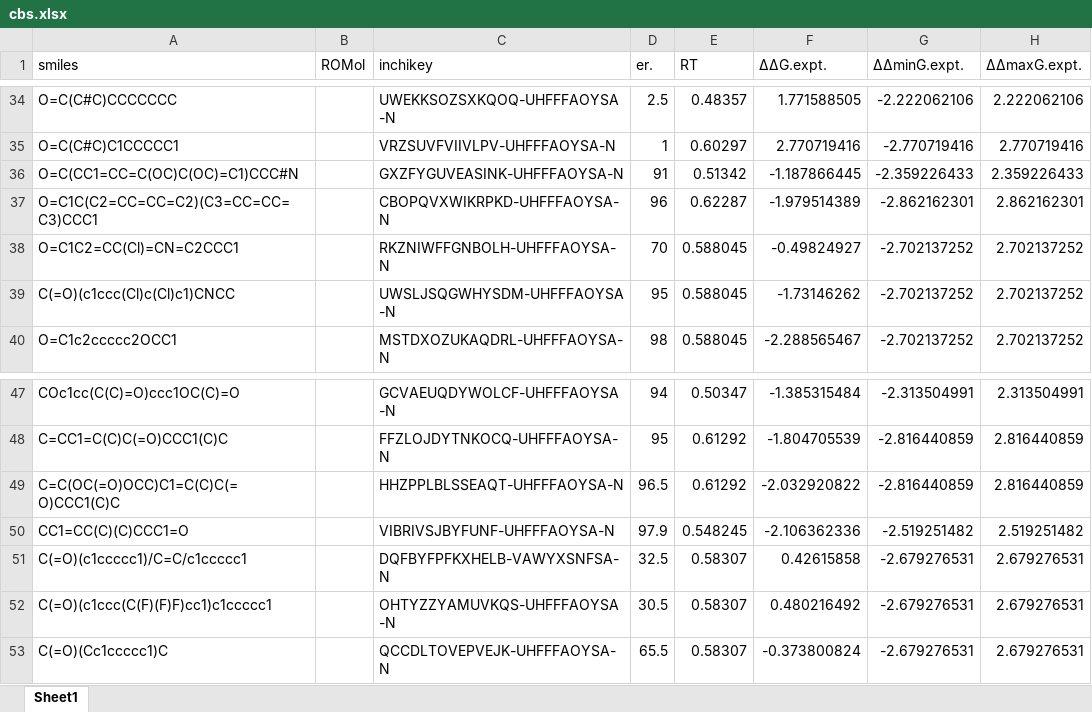
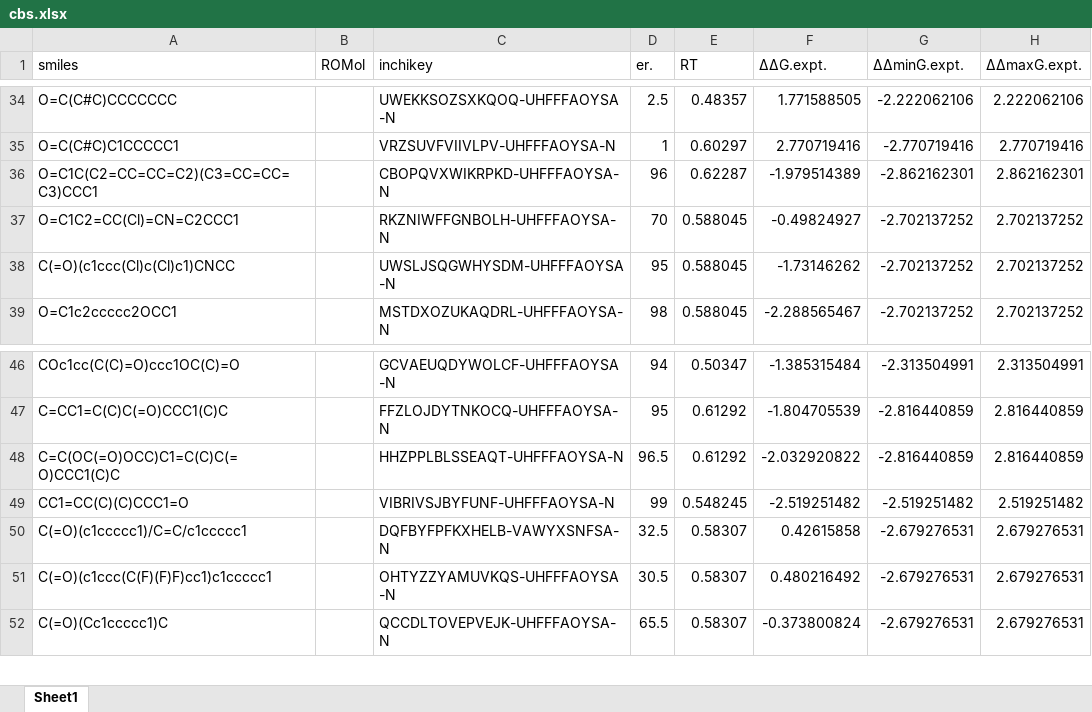
Before and after one commit to poclab-web/eCoMFA, an Excel workbook: arranged_dataset/cbs.xlsx, sheet Sheet1, drawn as a sheet; only a part is shown, gaps mark what is left out; values as stored, in another font and other column widths than the file's, no borders; charts and pictures not drawn; removed rows and columns are numbered as before the commit, all else as after; the diff names each change by its address in the sheet, - before the commit and + after, or states it on an @@ line.

```diff
--- a/arranged_dataset/cbs.xlsx (sheet Sheet1)
+++ b/arranged_dataset/cbs.xlsx (sheet Sheet1)
-row 36: O=C(CC1=CC=C(OC)C(OC)=C1)CCC#N |  | GXZFYGUVEASINK-UHFFFAOYSA-N | 91 | 0.51342 | -1.187866445 | -2.359226433 | 2.359226433
-D49 (er.): 97.9
+D49 (er.): 99
-F49 (ΔΔG.expt.): -2.106362336
+F49 (ΔΔG.expt.): -2.519251482
```
Also changed, not shown: charts or pictures, arranged_dataset/DIP-chloride.xlsx, arranged_dataset/RuSS.xlsx, 27 other files.
